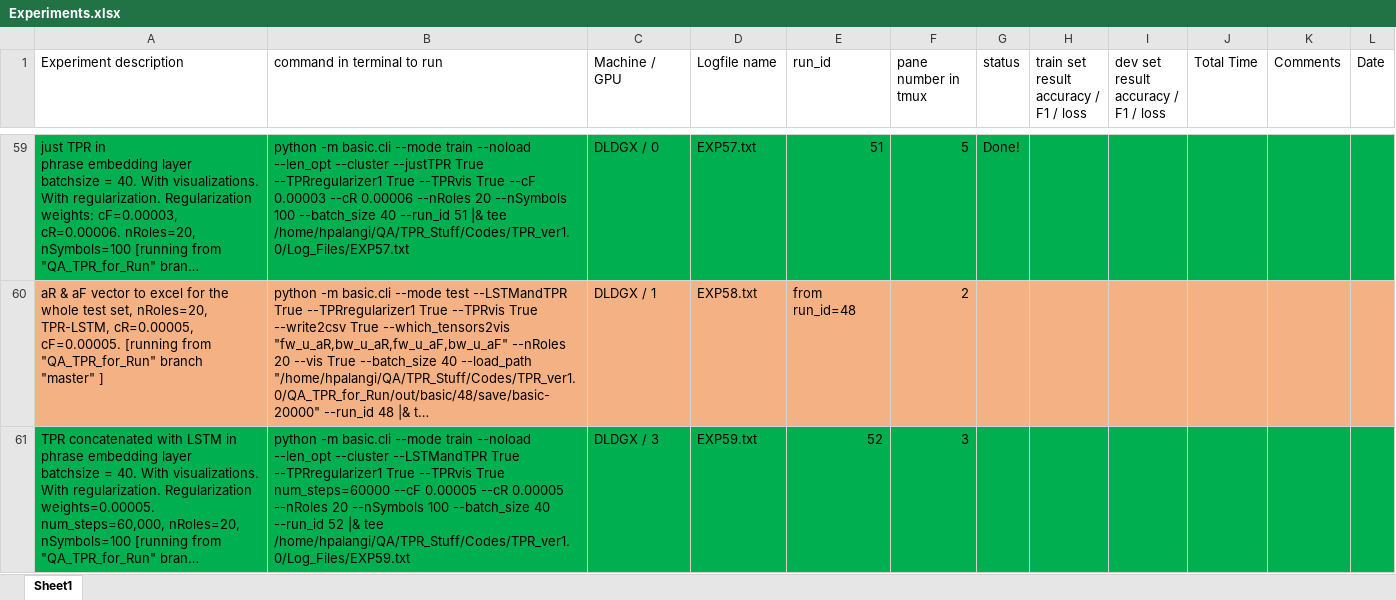
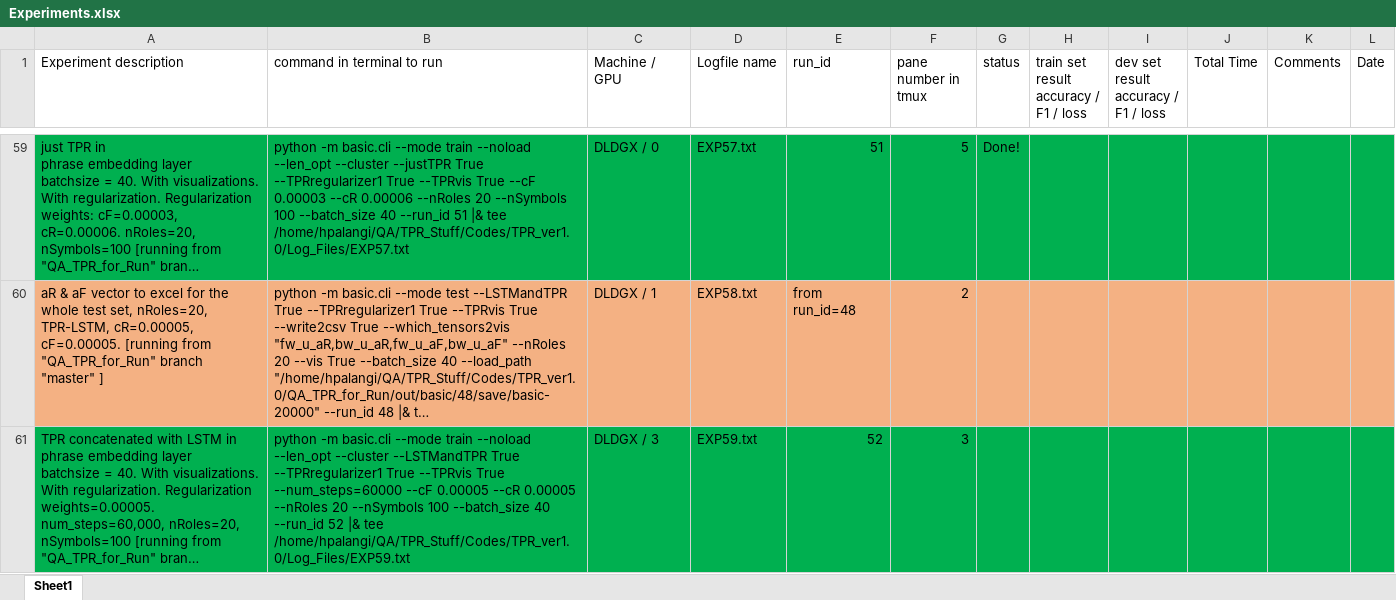
Before and after one commit to hamidpalangi/Grammatically_Interpretable_QA, an Excel workbook: Experiments.xlsx, sheet Sheet1, drawn as a sheet; only a part is shown, gaps mark what is left out; long unchanged cells end in …; values as stored, in another font and other column widths than the file's, no borders; the diff names each change by its address in the sheet, - before the commit and + after, or states it on an @@ line.

Commit message:
Kicked off the experiments for trained TPR-LSTM2CSV and TPR-LSTM with 60,000 updates.

```diff
--- a/Experiments.xlsx (sheet Sheet1)
+++ b/Experiments.xlsx (sheet Sheet1)
-B61 (command in terminal to run): …--TPRvis True num_steps=60000 --cF 0.00005…
+B61 (command in terminal to run): …--TPRvis True --num_steps=60000 --cF 0.00005…
```
